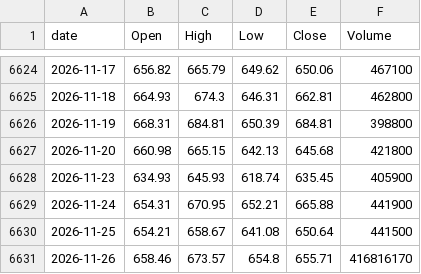
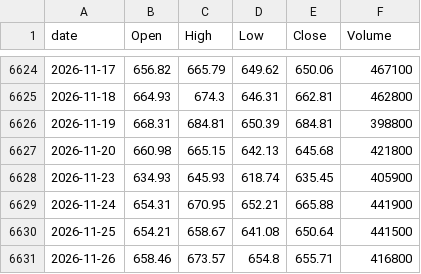
Before and after one commit to lifeisgreathehe-cyber/kospi-data, a CSV file: data/kosdaq_daily.csv, drawn as a sheet; only a part is shown, gaps mark what is left out.

```diff
--- a/data/kosdaq_daily.csv
+++ b/data/kosdaq_daily.csv
@@ -6630,2 +6630,2 @@ date,Open,High,Low,Close,Volume
 2026-11-25,654.21,658.67,641.08,650.64,441500
-2026-11-26,658.46,673.57,654.8,655.71,416816170
+2026-11-26,658.46,673.57,654.8,655.71,416800
```
Also changed, not shown: data/kospi_daily.csv.
